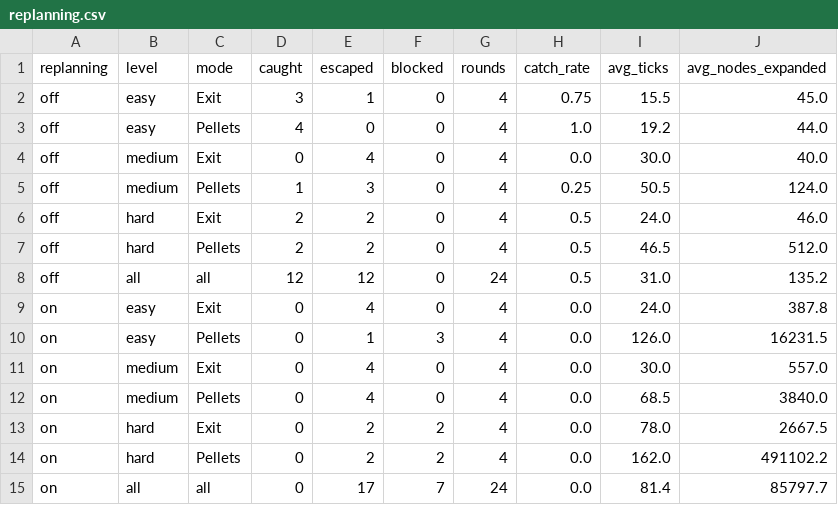
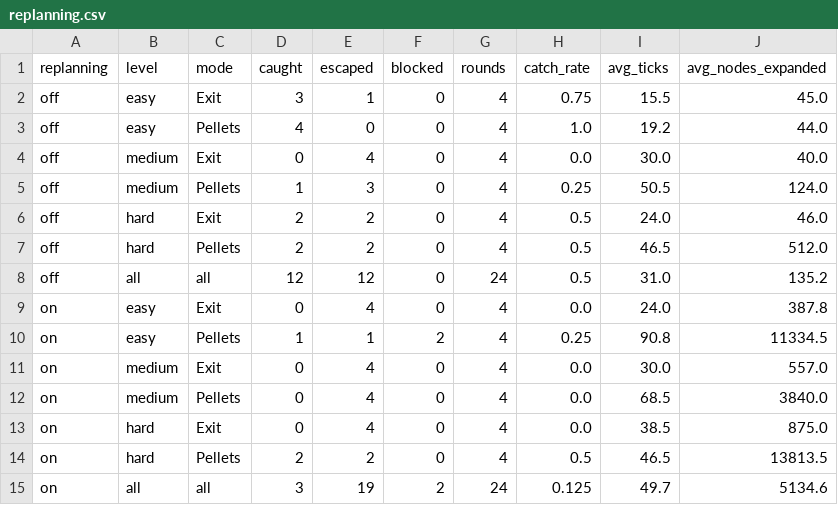
Before and after one commit to Kiyono-kouji/PacLogic, a CSV file: results/replanning.csv, drawn as a sheet.

Commit message:
Rerun the replanning and danger results with the pellet detour

```diff
--- a/results/replanning.csv
+++ b/results/replanning.csv
@@ -9,7 +9,7 @@ off,all,all,12,12,0,24,0.5,31.0,135.2
 on,easy,Exit,0,4,0,4,0.0,24.0,387.8
-on,easy,Pellets,0,1,3,4,0.0,126.0,16231.5
+on,easy,Pellets,1,1,2,4,0.25,90.8,11334.5
 on,medium,Exit,0,4,0,4,0.0,30.0,557.0
 on,medium,Pellets,0,4,0,4,0.0,68.5,3840.0
-on,hard,Exit,0,2,2,4,0.0,78.0,2667.5
-on,hard,Pellets,0,2,2,4,0.0,162.0,491102.2
-on,all,all,0,17,7,24,0.0,81.4,85797.7
+on,hard,Exit,0,4,0,4,0.0,38.5,875.0
+on,hard,Pellets,2,2,0,4,0.5,46.5,13813.5
+on,all,all,3,19,2,24,0.125,49.7,5134.6
```
Also changed, not shown: results/danger_tuning.csv.
